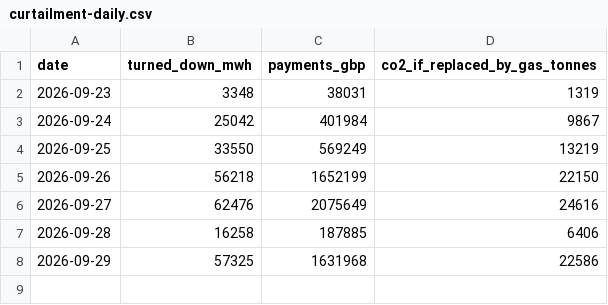
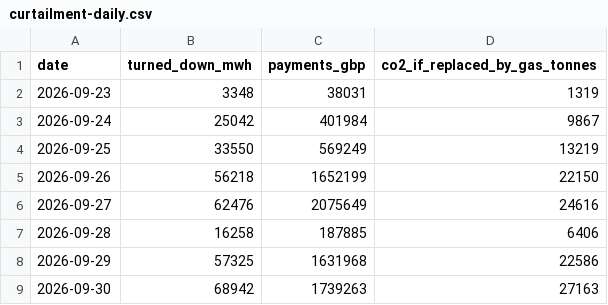
Before and after one commit to Delwyno/The-UK-Power-Flow-Llif-Pwer-y-DU, a CSV file: data/open/curtailment-daily.csv, drawn as a sheet; the diff names each change by its address in the sheet, - before the commit and + after, or states it on an @@ line.

```diff
--- a/data/open/curtailment-daily.csv
+++ b/data/open/curtailment-daily.csv
+row 9: 2026-09-30 | 68942 | 1739263 | 27163
```
Also changed, not shown: data/open/carbon-daily.csv, data/open/connection-queue-by-site.csv, 15 other files.
